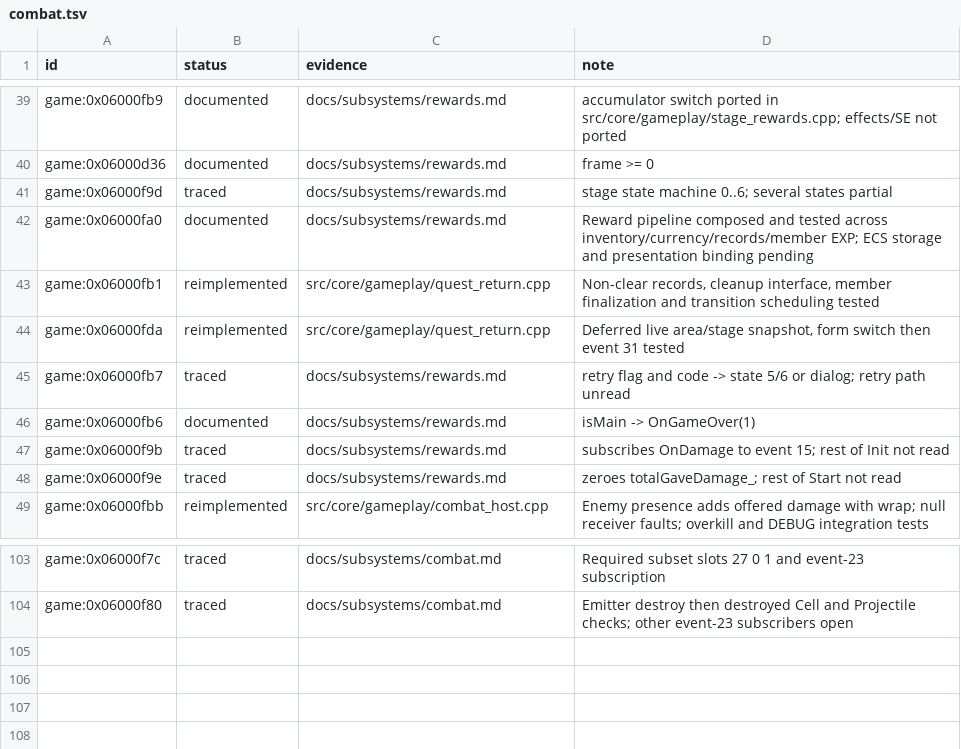
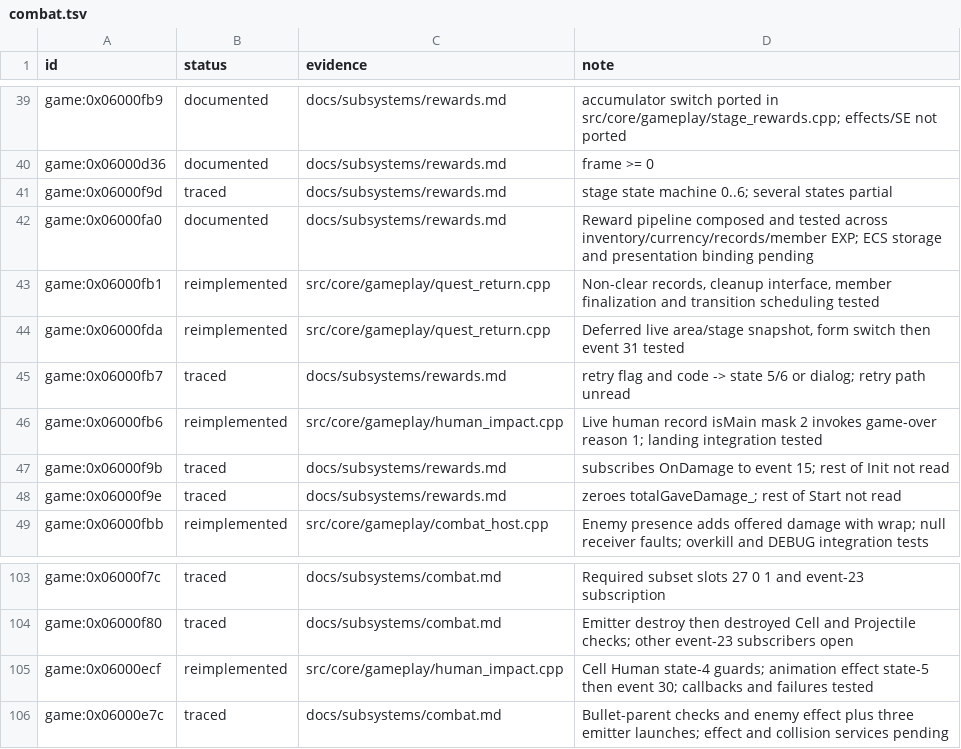
Before and after one commit to Tim-campy/magicians-saga-port, a TSV file: re/status/combat.tsv, drawn as a sheet; only a part is shown, gaps mark what is left out.

Commit message:
port(combat): connect human landing to death and game-over decision

```diff
--- a/re/status/combat.tsv
+++ b/re/status/combat.tsv
@@ -45,3 +45,3 @@ game:0x06000fda	reimplemented	src/core/gameplay/quest_return.cpp	Deferred live a
 game:0x06000fb7	traced	docs/subsystems/rewards.md	retry flag and code -> state 5/6 or dialog; retry path unread
-game:0x06000fb6	documented	docs/subsystems/rewards.md	isMain -> OnGameOver(1)
+game:0x06000fb6	reimplemented	src/core/gameplay/human_impact.cpp	Live human record isMain mask 2 invokes game-over reason 1; landing integration tested
 game:0x06000f9b	traced	docs/subsystems/rewards.md	subscribes OnDamage to event 15; rest of Init not read
@@ -104 +104,3 @@ game:0x06000f7c	traced	docs/subsystems/combat.md	Required subset slots 27 0 1 an
 game:0x06000f80	traced	docs/subsystems/combat.md	Emitter destroy then destroyed Cell and Projectile checks; other event-23 subscribers open
+game:0x06000ecf	reimplemented	src/core/gameplay/human_impact.cpp	Cell Human state-4 guards; animation effect state-5 then event 30; callbacks and failures tested
+game:0x06000e7c	traced	docs/subsystems/combat.md	Bullet-parent checks and enemy effect plus three emitter launches; effect and collision services pending
```
Also changed, not shown: re/functions.csv, 8 other files.
